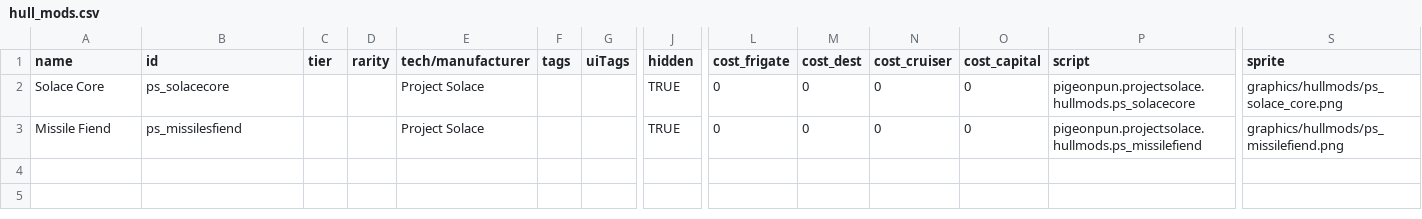
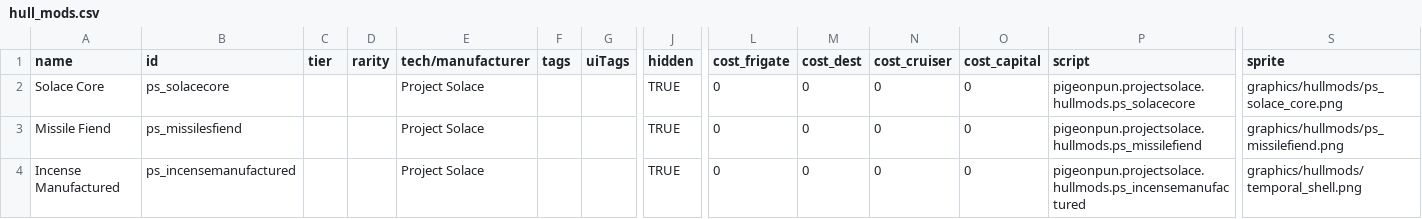
Before and after one commit to CosmicFishi/Project-Solace, a CSV file: data/hullmods/hull_mods.csv, drawn as a sheet; only a part is shown, gaps mark what is left out; rows hold the shown columns only; the diff names each change by its address in the sheet, - before the commit and + after, or states it on an @@ line.

Commit message:
Lots of stuffs: Fix up collision radious of many ships (ops), Incense Procedure baby and a berserk like state for Solace ships (yay!). Still have a lot more to do tho.

```diff
--- a/data/hullmods/hull_mods.csv
+++ b/data/hullmods/hull_mods.csv
+row 4: Incense Manufactured | ps_incensemanufactured |  |  | Project Solace |  |  | TRUE | 0 | 0 | 0 | 0 | pigeonpun.projectsolace.hullmods.ps_incensemanufactured | graphics/hullmods/temporal_shell.png
```
Also changed, not shown: 19 other files.
